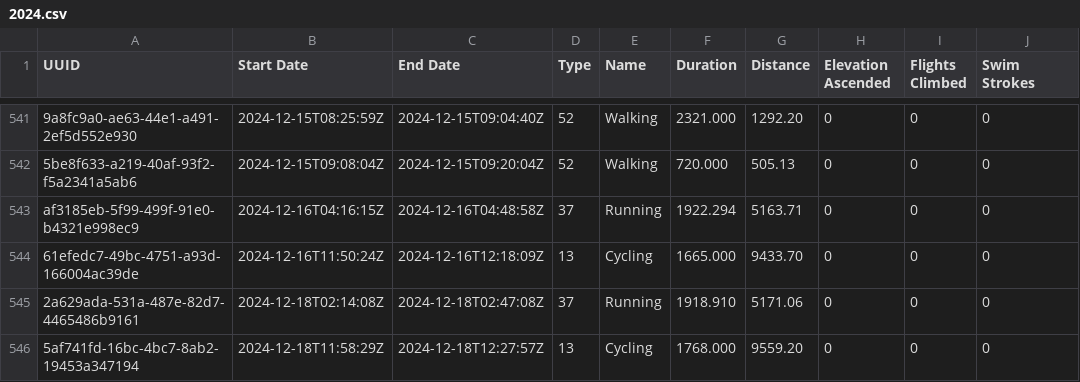
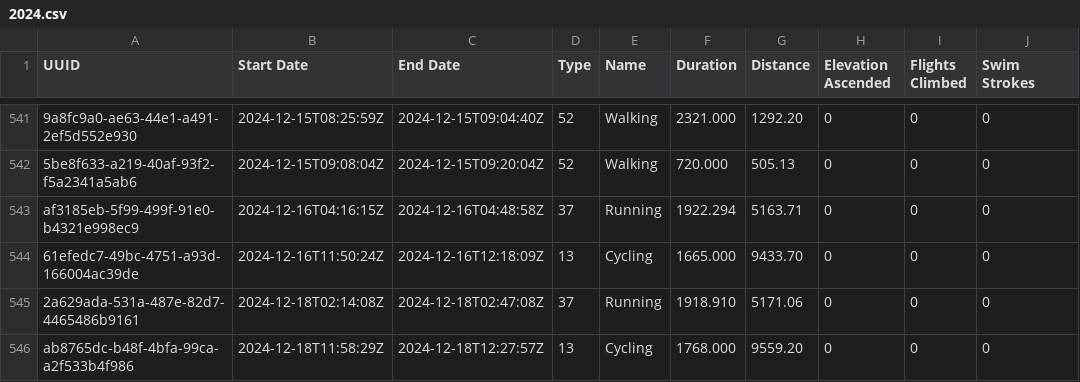
Before and after one commit to malinkang/health, a CSV file: workouts/2024.csv, drawn as a sheet; only a part is shown, gaps mark what is left out; the diff names each change by its address in the sheet, - before the commit and + after, or states it on an @@ line.

Commit message:
Update workouts

```diff
--- a/workouts/2024.csv
+++ b/workouts/2024.csv
-A546 (UUID): 5af741fd-16bc-4bc7-8ab2-19453a347194
+A546 (UUID): ab8765dc-b48f-4bfa-99ca-a2f533b4f986
```
